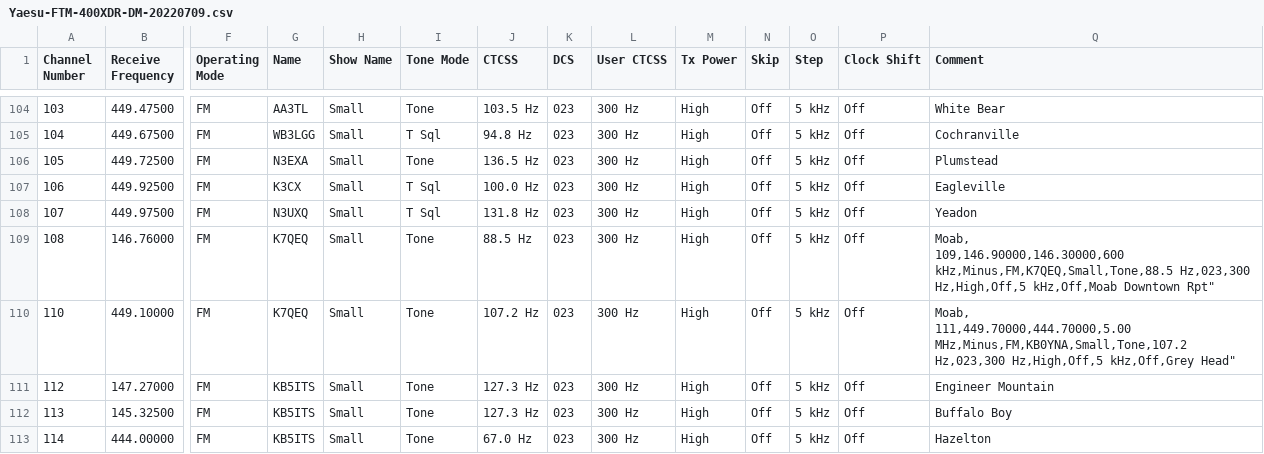
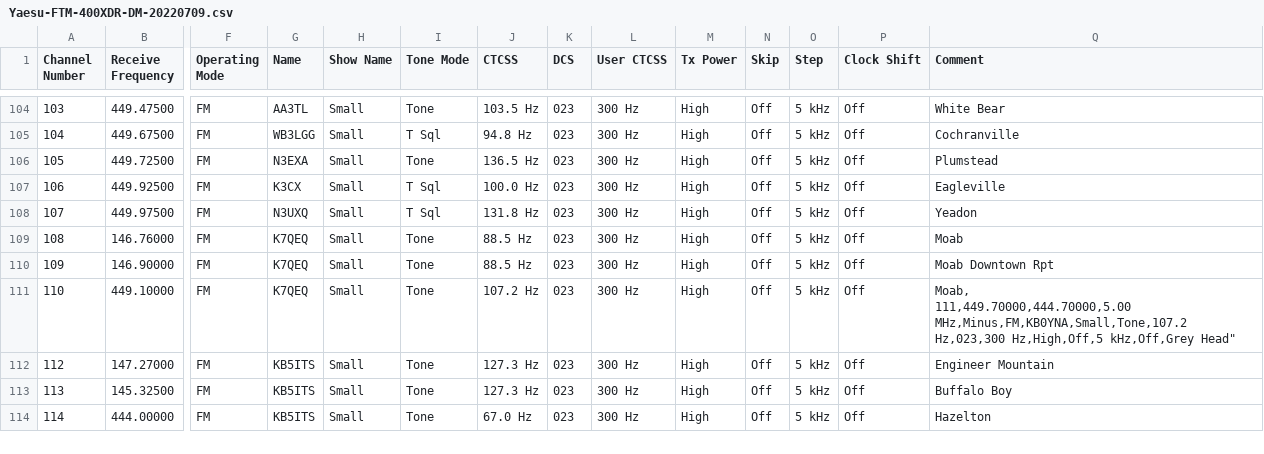
Before and after one commit to donmontalvo-ham/Yaesu, a CSV file: Yaesu-FTM-400XDR-DM-20220709.csv, drawn as a sheet; only a part is shown, gaps mark what is left out; rows hold the shown columns only; ↵ is a line break in a cell; the diff names each change by its address in the sheet, - before the commit and + after, or states it on an @@ line.

Commit message:
Update Yaesu-FTM-400XDR-DM-20220709.csv

```diff
--- a/Yaesu-FTM-400XDR-DM-20220709.csv
+++ b/Yaesu-FTM-400XDR-DM-20220709.csv
-Q109 (Comment): Moab, ↵ 109,146.90000,146.30000,600 kHz,Minus,FM,K7QEQ,Small,Tone,88.5 Hz,023,300 Hz,High,Off,5 kHz,Off,Moab Downtown Rpt"
+Q109 (Comment): Moab
+row 110: 109 | 146.90000 | FM | K7QEQ | Small | Tone | 88.5 Hz | 023 | 300 Hz | High | Off | 5 kHz | Off | Moab Downtown Rpt
```
